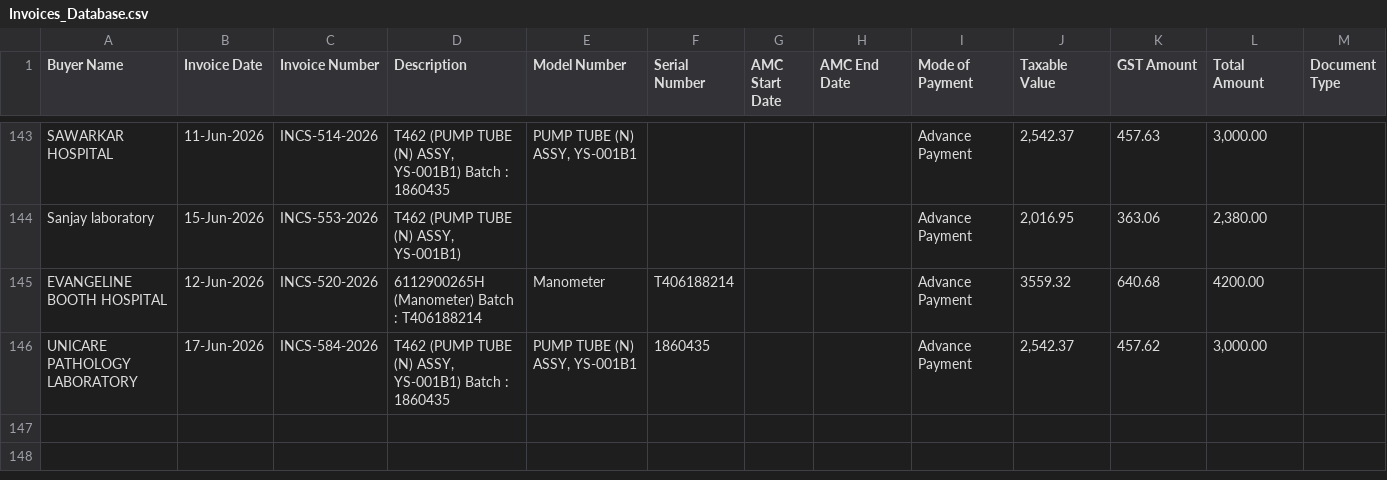
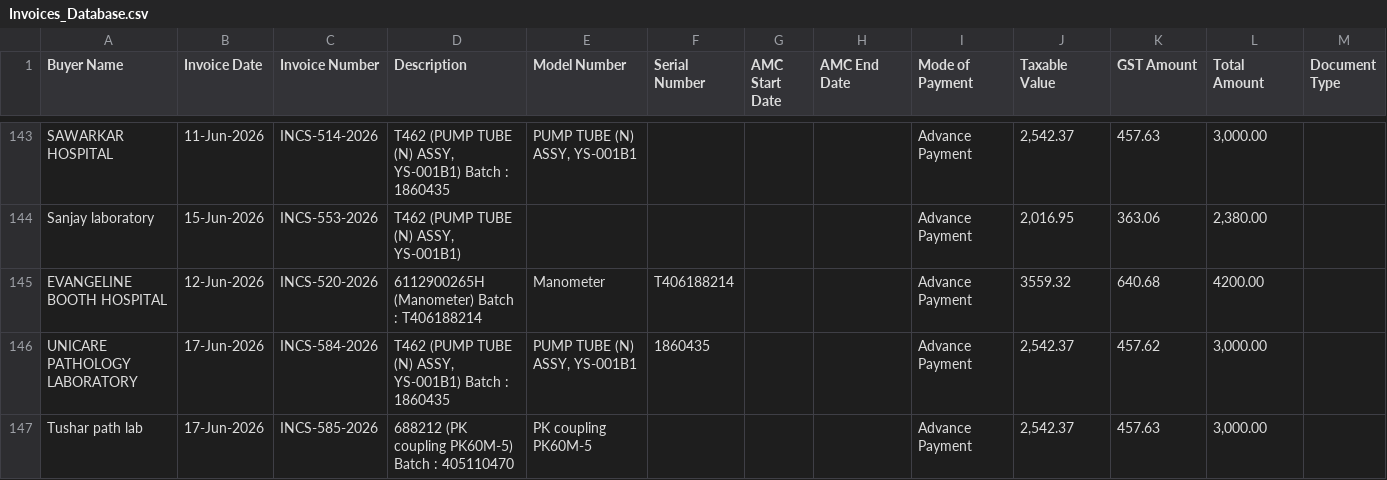
Before and after one commit to dehshat/invoice-tracker, a CSV file: Invoices_Database.csv, drawn as a sheet; only a part is shown, gaps mark what is left out.

Commit message:
Append new invoice data

```diff
--- a/Invoices_Database.csv
+++ b/Invoices_Database.csv
@@ -146 +146,2 @@
 "UNICARE PATHOLOGY LABORATORY","17-Jun-2026","INCS-584-2026","T462 (PUMP TUBE (N) ASSY, YS-001B1) Batch : 1860435","PUMP TUBE (N) ASSY, YS-001B1","1860435","","","Advance Payment","2,542.37","457.62","3,000.00",""
+"Tushar path lab","17-Jun-2026","INCS-585-2026","688212 (PK coupling PK60M-5) Batch : 405110470","PK coupling PK60M-5","","","","Advance Payment","2,542.37","457.63","3,000.00",""
```
